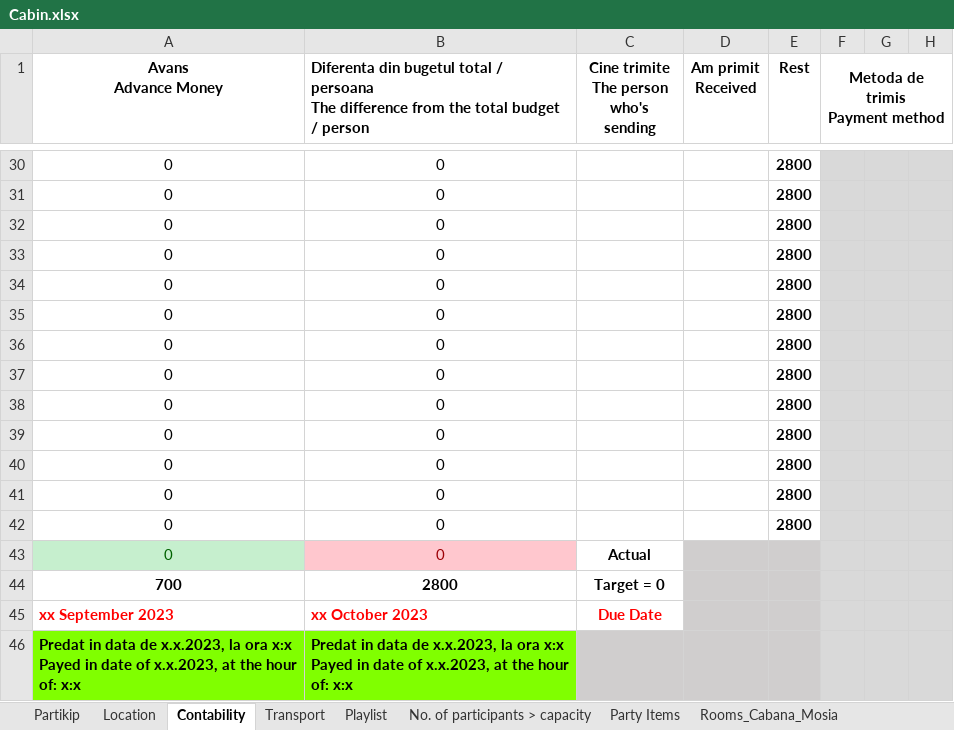
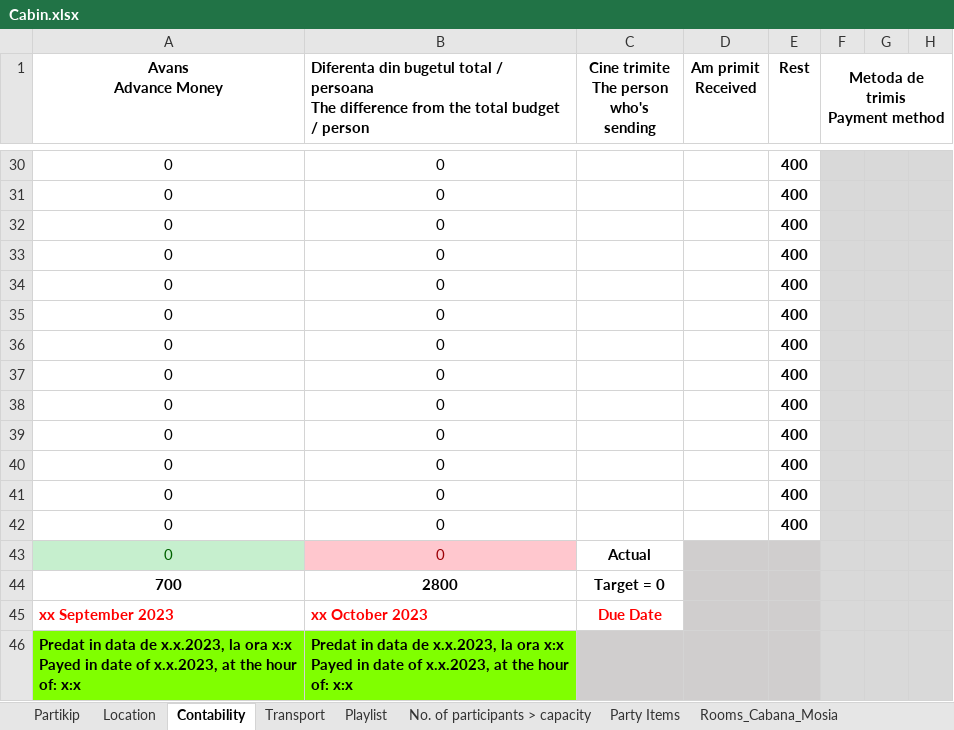
Before and after one commit to pigli965/Cabana_app, an Excel workbook: Cabin.xlsx, sheet Contability, drawn as a sheet; only a part is shown, gaps mark what is left out; values as stored, in another font and other column widths than the file's, no borders; conditional formats not drawn; the diff covers the shown part only; the diff names each change by its address in the sheet, - before the commit and + after, or states it on an @@ line.

```diff
--- a/Cabin.xlsx (sheet Contability)
+++ b/Cabin.xlsx (sheet Contability)
-E30:E42 (Rest): 2800
+E30:E42 (Rest): 400
```
Also changed, not shown: 30 edited cells elsewhere in this sheet, sheet Partikip, sheet Rooms_Cabana_Mosia, hidden cells, Event Organizer App/Algorithms/Budget_Calculator.xlsx, 12 other files.
